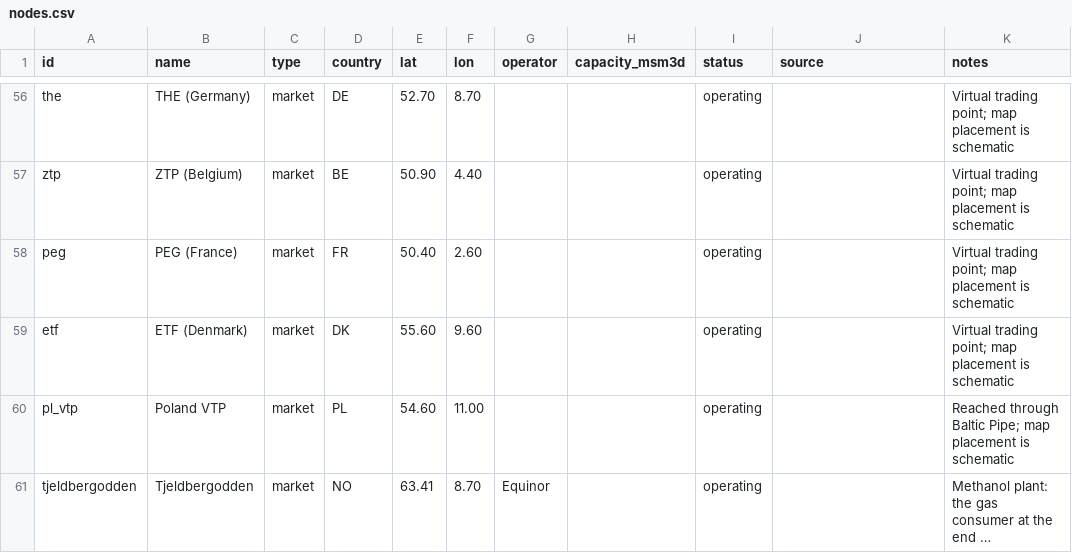
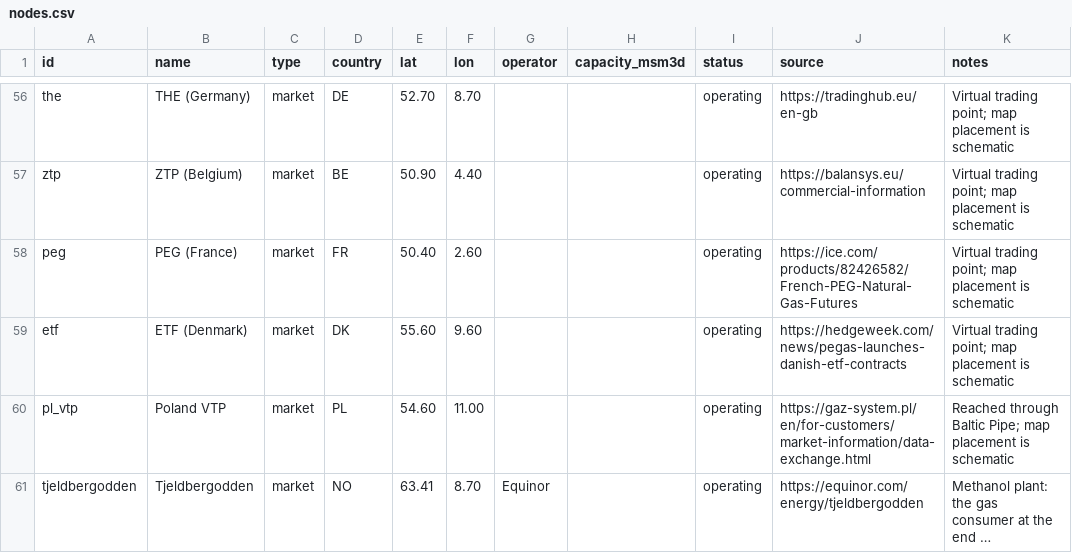
Before and after one commit to Rayha33/nora-network, a CSV file: data/nodes.csv, drawn as a sheet; only a part is shown, gaps mark what is left out; long unchanged cells end in …; the diff covers the shown part only; the diff names each change by its address in the sheet, - before the commit and + after, or states it on an @@ line.

Commit message:
Fill source column with authoritative public URLs for all 60 nodes
Sources prefer official operator pages (Equinor, Gassco, ConocoPhillips,
TotalEnergies, Aker BP, Gasunie, Fluxys, Energinet, National Grid,
tradinghub.eu, gateterminal.com, wilhelmshaven-lng.de, balansys.eu),
norskpetroleum.no (NPD), NSTA, ICE/exchange pages for virtual market
nodes, and Wikipedia where no better public page exists.

```diff
--- a/data/nodes.csv
+++ b/data/nodes.csv
-J56 (source): (empty)
+J56 (source): https://tradinghub.eu/en-gb
-J57 (source): (empty)
+J57 (source): https://balansys.eu/commercial-information
-J58 (source): (empty)
+J58 (source): https://ice.com/products/82426582/French-PEG-Natural-Gas-Futures
-J59 (source): (empty)
+J59 (source): https://hedgeweek.com/news/pegas-launches-danish-etf-contracts
-J60 (source): (empty)
+J60 (source): https://gaz-system.pl/en/for-customers/market-information/data-exchange.html
-J61 (source): (empty)
+J61 (source): https://equinor.com/energy/tjeldbergodden
```
Also changed, not shown: 54 edited cells elsewhere in this file.
